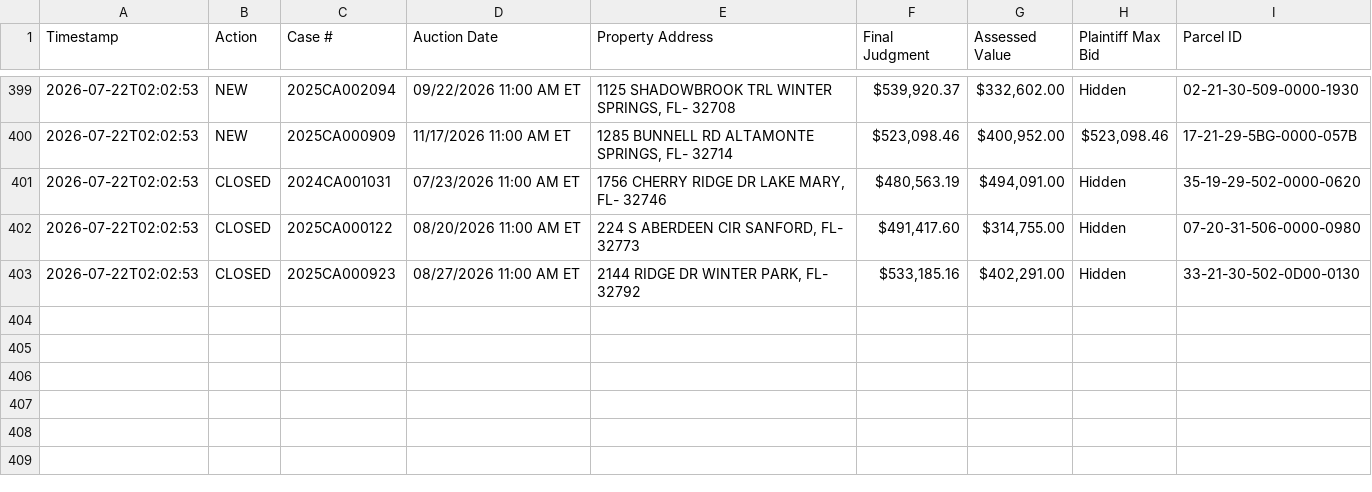
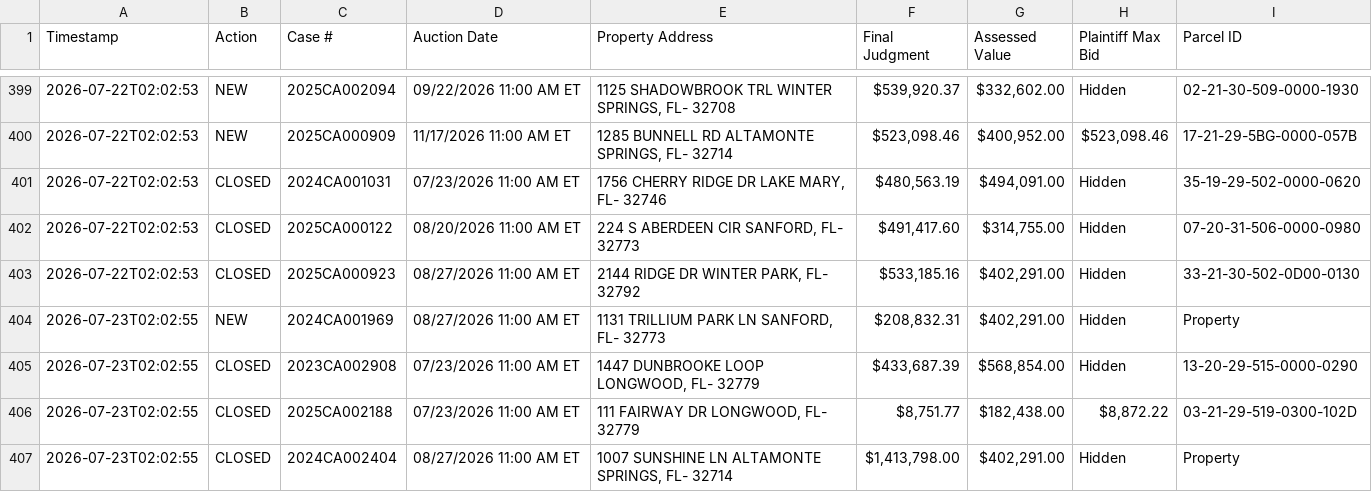
Before and after one commit to figlesias7/realforeclose-seminole, a CSV file: data/event_log.csv, drawn as a sheet; only a part is shown, gaps mark what is left out; the diff names each change by its address in the sheet, - before the commit and + after, or states it on an @@ line.

```diff
--- a/data/event_log.csv
+++ b/data/event_log.csv
+row 404: 2026-07-23T02:02:55 | NEW | 2024CA001969 | 08/27/2026 11:00 AM ET | 1131 TRILLIUM PARK LN SANFORD, FL- 32773 | $208,832.31 | $402,291.00 | Hidden | Property
+row 405: 2026-07-23T02:02:55 | CLOSED | 2023CA002908 | 07/23/2026 11:00 AM ET | 1447 DUNBROOKE LOOP LONGWOOD, FL- 32779 | $433,687.39 | $568,854.00 | Hidden | 13-20-29-515-0000-0290
+row 406: 2026-07-23T02:02:55 | CLOSED | 2025CA002188 | 07/23/2026 11:00 AM ET | 111 FAIRWAY DR LONGWOOD, FL- 32779 | $8,751.77 | $182,438.00 | $8,872.22 | 03-21-29-519-0300-102D
+row 407: 2026-07-23T02:02:55 | CLOSED | 2024CA002404 | 08/27/2026 11:00 AM ET | 1007 SUNSHINE LN ALTAMONTE SPRINGS, FL- 32714 | $1,413,798.00 | $402,291.00 | Hidden | Property
```
Also changed, not shown: 3 other files.
